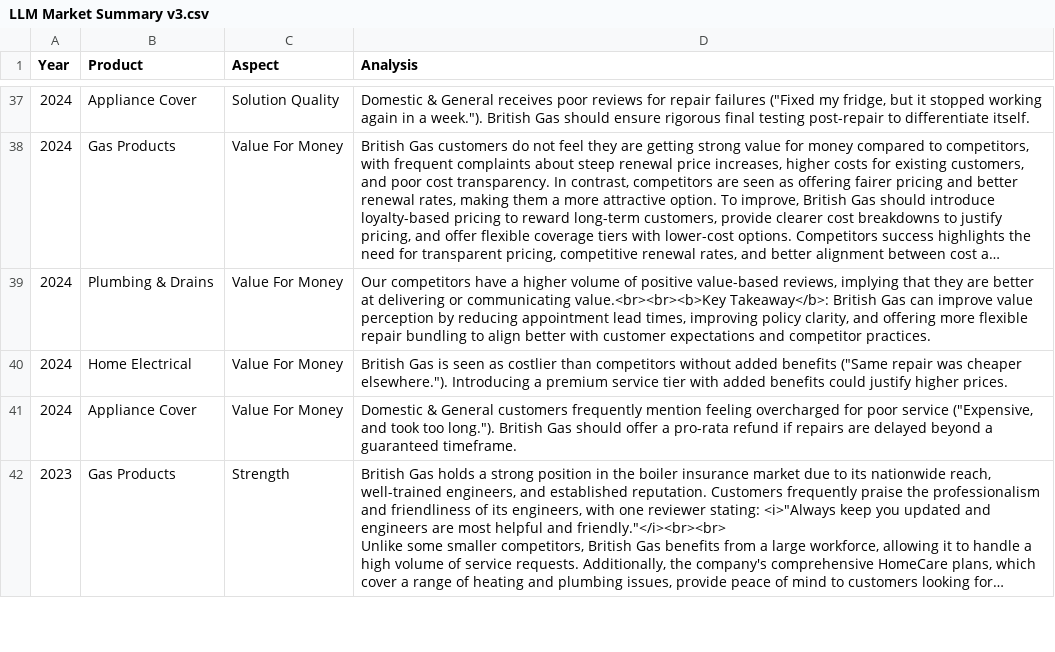
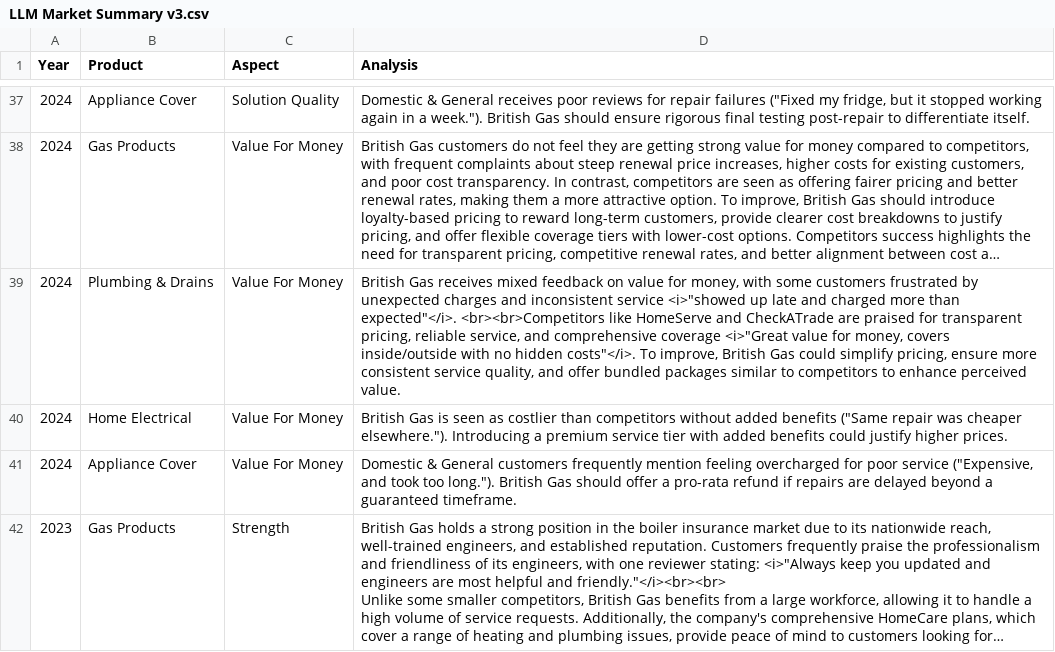
Before and after one commit to arjunbrara123/Sentiment_Analysis_v01, a CSV file: LLM Market Summary v3.csv, drawn as a sheet; only a part is shown, gaps mark what is left out; long unchanged cells end in …; the diff names each change by its address in the sheet, - before the commit and + after, or states it on an @@ line.

Commit message:
Update LLM Market Summary v3.csv

```diff
--- a/LLM Market Summary v3.csv
+++ b/LLM Market Summary v3.csv
-D39 (Analysis): Our competitors have a higher volume of positive value-based reviews, implying that they are better at delivering or communicating value.<br><br><b>Key Takeaway</b>: British Gas can improve value perception by reducing appointment lead times, improving policy clarity, and offering more flexible repair bundling to align better with customer expectations and competitor practices.
+D39 (Analysis): British Gas receives mixed feedback on value for money, with some customers frustrated by unexpected charges and inconsistent service <i>"showed up late and charged more than expected"</i>. <br><br>Competitors like HomeServe and CheckATrade are praised for transparent pricing, reliable service, and comprehensive coverage <i>"Great value for money, covers inside/outside with no hidden costs"</i>. To improve, British Gas could simplify pricing, ensure more consistent service quality, and offer bundled packages similar to competitors to enhance perceived value.
```
